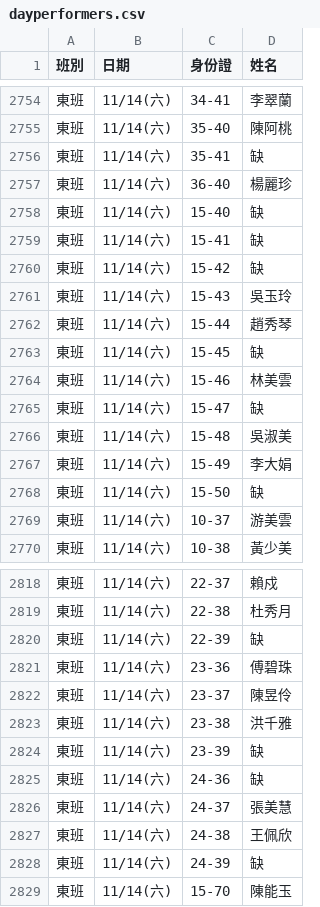
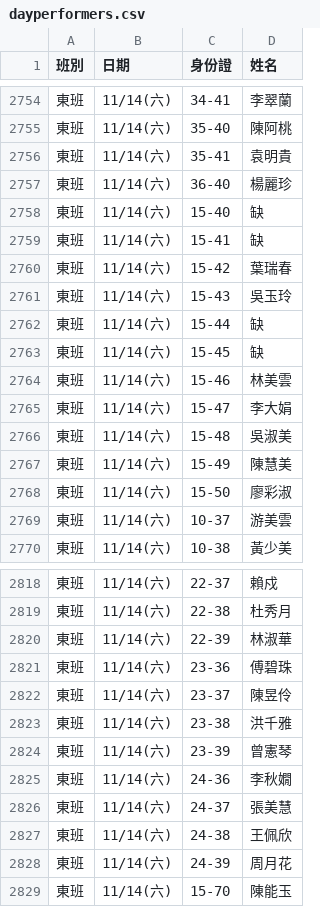
Before and after one commit to jyhornglin-glitch/Dome_Position, a CSV file: dayperformers.csv, drawn as a sheet; only a part is shown, gaps mark what is left out; the diff covers the shown part only.

```diff
--- a/dayperformers.csv
+++ b/dayperformers.csv
@@ -2755,3 +2755,3 @@
 東班,11/14(六),35-40,陳阿桃
-東班,11/14(六),35-41,缺
+東班,11/14(六),35-41,袁明貴
 東班,11/14(六),36-40,楊麗珍
@@ -2759,11 +2759,11 @@
 東班,11/14(六),15-41,缺
-東班,11/14(六),15-42,缺
+東班,11/14(六),15-42,葉瑞春
 東班,11/14(六),15-43,吳玉玲
-東班,11/14(六),15-44,趙秀琴
+東班,11/14(六),15-44,缺
 東班,11/14(六),15-45,缺
 東班,11/14(六),15-46,林美雲
-東班,11/14(六),15-47,缺
+東班,11/14(六),15-47,李大娟
 東班,11/14(六),15-48,吳淑美
-東班,11/14(六),15-49,李大娟
-東班,11/14(六),15-50,缺
+東班,11/14(六),15-49,陳慧美
+東班,11/14(六),15-50,廖彩淑
 東班,11/14(六),10-37,游美雲
@@ -2819,3 +2819,3 @@
 東班,11/14(六),22-38,杜秀月
-東班,11/14(六),22-39,缺
+東班,11/14(六),22-39,林淑華
 東班,11/14(六),23-36,傅碧珠
@@ -2823,7 +2823,7 @@
 東班,11/14(六),23-38,洪千雅
-東班,11/14(六),23-39,缺
-東班,11/14(六),24-36,缺
+東班,11/14(六),23-39,曾憲琴
+東班,11/14(六),24-36,李秋嫺
 東班,11/14(六),24-37,張美慧
 東班,11/14(六),24-38,王佩欣
-東班,11/14(六),24-39,缺
+東班,11/14(六),24-39,周月花
 東班,11/14(六),15-70,陳能玉
```
Also changed, not shown: 1 added row and 96 edited cells elsewhere in this file, 1 other file.
